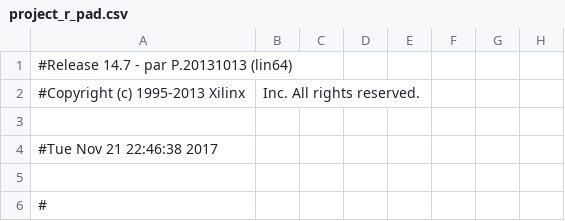
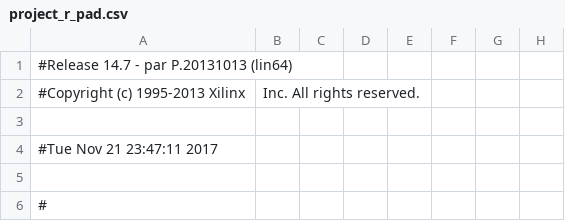
Before and after one commit to Fabeltranm/FPGA-Game-D1, a CSV file: HW/RTL/06PCM-AUDIO-MICROFONO/Version_01/02 verilog/Prueba5/build/project_r_pad.csv, drawn as a sheet; only a part is shown; the diff names each change by its address in the sheet, - before the commit and + after, or states it on an @@ line.

Commit message:
Prueba5

```diff
--- a/HW/RTL/06PCM-AUDIO-MICROFONO/Version_01/02 verilog/Prueba5/build/project_r_pad.csv
+++ b/HW/RTL/06PCM-AUDIO-MICROFONO/Version_01/02 verilog/Prueba5/build/project_r_pad.csv
-A4: #Tue Nov 21 22:46:38 2017
+A4: #Tue Nov 21 23:47:11 2017
```
Also changed, not shown: 40 other files.
